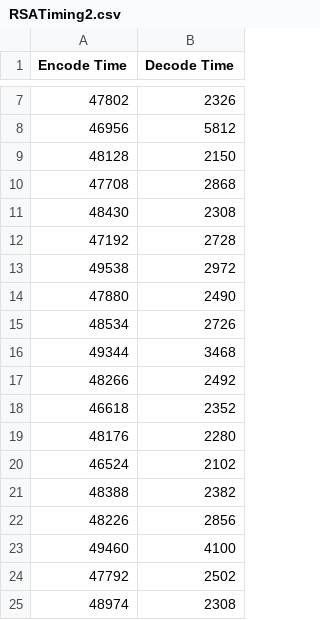
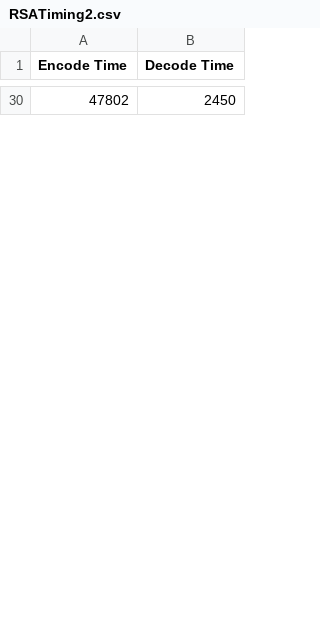
Before and after one commit to GabrielSolomonHolland/RSA-Timing, a CSV file: RSATiming2.csv, drawn as a sheet; only a part is shown, gaps mark what is left out; the diff covers the shown part only.

```diff
--- a/RSATiming2.csv
+++ b/RSATiming2.csv
@@ -7,19 +30 @@ Encode Time, Decode Time
-47802,2326
-46956,5812
-48128,2150
-47708,2868
-48430,2308
-47192,2728
-49538,2972
-47880,2490
-48534,2726
-49344,3468
-48266,2492
-46618,2352
-48176,2280
-46524,2102
-48388,2382
-48226,2856
-49460,4100
-47792,2502
-48974,2308
+47802,2450
```
Also changed, not shown: 49 added rows and 31 removed rows elsewhere in this file, RSATiming3.csv, RSATiming4.csv, 1 other file.
